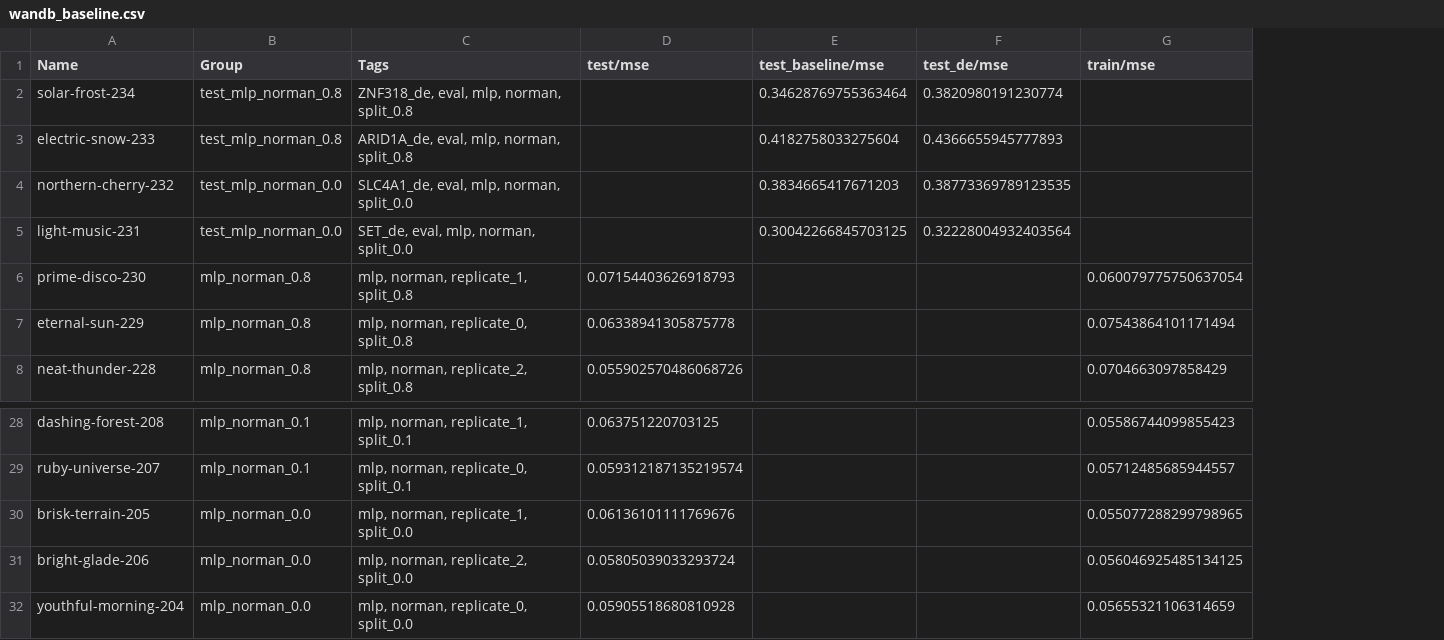
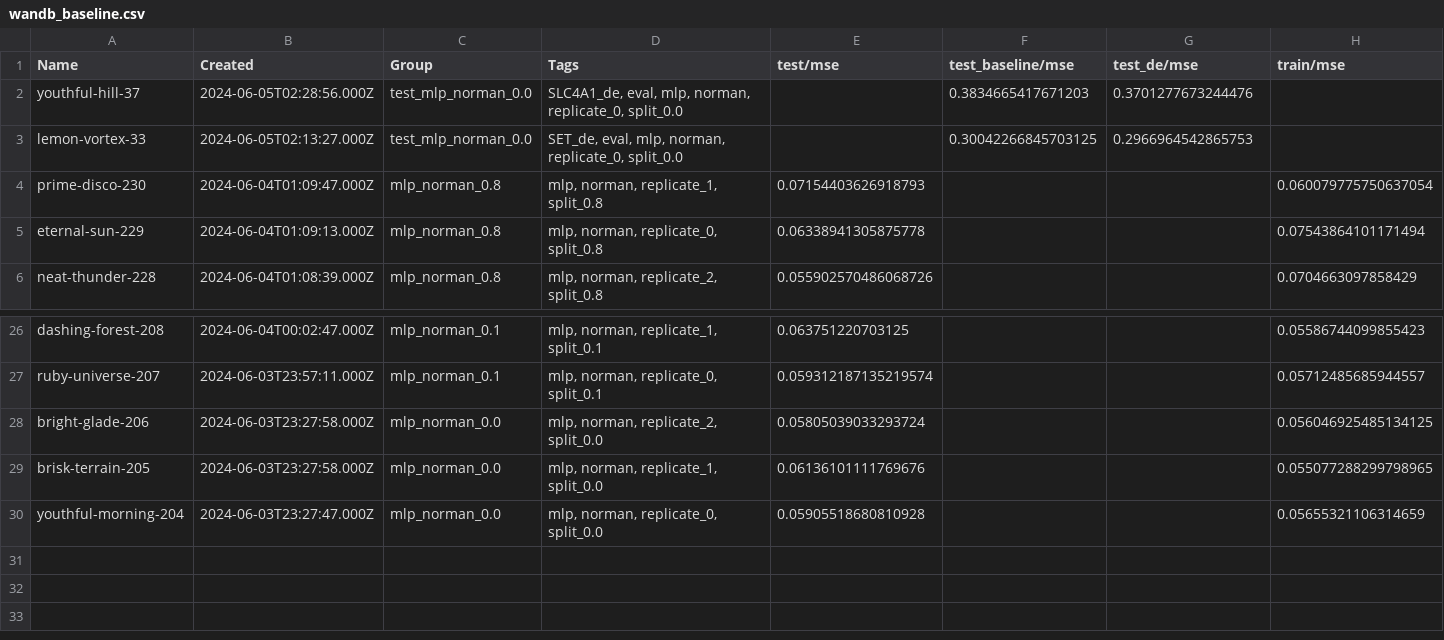
Before and after one commit to aaronwtr/PertEval, a CSV file: notebooks/wandb_baseline.csv, drawn as a sheet; only a part is shown, gaps mark what is left out; removed rows and columns are numbered as before the commit, all else as after; rows hold the shown columns only; the diff names each change by its address in the sheet, - before the commit and + after, or states it on an @@ line.

```diff
--- a/notebooks/wandb_baseline.csv
+++ b/notebooks/wandb_baseline.csv
+column B (Created), rows 2-6: 2024-06-05T02:28:56.000Z | 2024-06-05T02:13:27.000Z | 2024-06-04T01:09:47.000Z | 2024-06-04T01:09:13.000Z | 2024-06-04T01:08:39.000Z; rows 26-27: 2024-06-04T00:02:47.000Z | 2024-06-03T23:57:11.000Z; rows 29-30: 2024-06-03T23:27:58.000Z | 2024-06-03T23:27:47.000Z
-row 2: solar-frost-234 | test_mlp_norman_0.8 | ZNF318_de, eval, mlp, norman, split_0.8 |  | 0.34628769755363464 | 0.3820980191230774
-row 3: electric-snow-233 | test_mlp_norman_0.8 | ARID1A_de, eval, mlp, norman, split_0.8 |  | 0.4182758033275604 | 0.4366655945777893
-A2 (Name): northern-cherry-232
+A2 (Name): youthful-hill-37
-D2 (Tags): …mlp, norman, split_0.0
+D2 (Tags): …mlp, norman, replicate_0, split_0.0
-G2 (test_de/mse): 0.38773369789123535
+G2 (test_de/mse): 0.3701277673244476
-A3 (Name): light-music-231
+A3 (Name): lemon-vortex-33
-D3 (Tags): SET_de, eval, mlp, norman, split_0.0
+D3 (Tags): SET_de, eval, mlp, norman, replicate_0, split_0.0
-G3 (test_de/mse): 0.32228004932403564
+G3 (test_de/mse): 0.2966964542865753
@@ row 31 moved to row 28: bright-glade-206 @@
```
Also changed, not shown: 2 other files.
